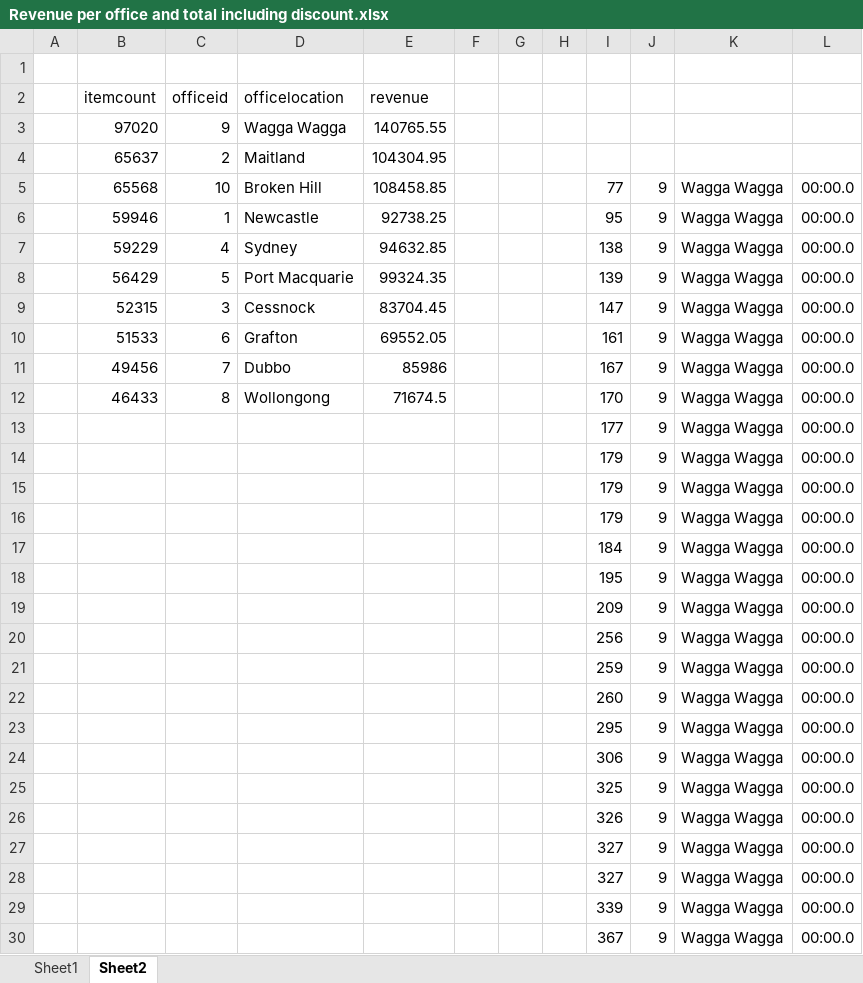
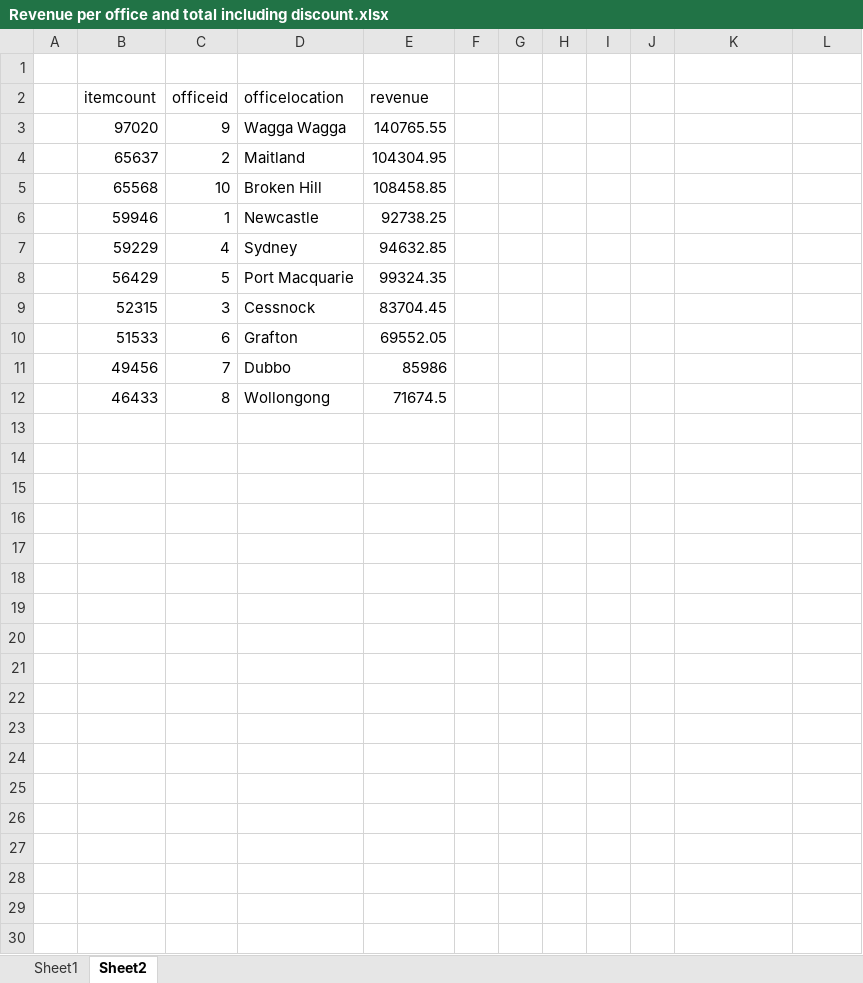
Before and after one commit to JayRovacsek/EBUS3030, an Excel workbook: A2/Presentation/Revenue per office and total including discount.xlsx, sheet Sheet2, drawn as a sheet; only a part is shown; values as stored, in another font and other column widths than the file's, no borders; the diff covers the shown part only; the diff names each change by its address in the sheet, - before the commit and + after, or states it on an @@ line.

```diff
--- a/A2/Presentation/Revenue per office and total including discount.xlsx (sheet Sheet2)
+++ b/A2/Presentation/Revenue per office and total including discount.xlsx (sheet Sheet2)
-I5: 77
+I5: (empty)
-J5:J12: 9
+J5:J12: (empty)
-K5:K12: Wagga Wagga
+K5:K12: (empty)
-L5:L12: 00:00.0
+L5:L12: (empty)
-I6: 95
+I6: (empty)
-I7: 138
+I7: (empty)
-I8: 139
+I8: (empty)
-I9: 147
+I9: (empty)
-I10: 161
+I10: (empty)
-I11: 167
+I11: (empty)
-I12: 170
+I12: (empty)
-row 13:  |  |  |  |  |  |  |  | 177 | 9 | Wagga Wagga | 00:00.0
-row 14:  |  |  |  |  |  |  |  | 179 | 9 | Wagga Wagga | 00:00.0
-row 15:  |  |  |  |  |  |  |  | 179 | 9 | Wagga Wagga | 00:00.0
-row 16:  |  |  |  |  |  |  |  | 179 | 9 | Wagga Wagga | 00:00.0
-row 17:  |  |  |  |  |  |  |  | 184 | 9 | Wagga Wagga | 00:00.0
-row 18:  |  |  |  |  |  |  |  | 195 | 9 | Wagga Wagga | 00:00.0
-row 19:  |  |  |  |  |  |  |  | 209 | 9 | Wagga Wagga | 00:00.0
-row 20:  |  |  |  |  |  |  |  | 256 | 9 | Wagga Wagga | 00:00.0
-row 21:  |  |  |  |  |  |  |  | 259 | 9 | Wagga Wagga | 00:00.0
-row 22:  |  |  |  |  |  |  |  | 260 | 9 | Wagga Wagga | 00:00.0
-row 23:  |  |  |  |  |  |  |  | 295 | 9 | Wagga Wagga | 00:00.0
-row 24:  |  |  |  |  |  |  |  | 306 | 9 | Wagga Wagga | 00:00.0
-row 25:  |  |  |  |  |  |  |  | 325 | 9 | Wagga Wagga | 00:00.0
-row 26:  |  |  |  |  |  |  |  | 326 | 9 | Wagga Wagga | 00:00.0
-row 27:  |  |  |  |  |  |  |  | 327 | 9 | Wagga Wagga | 00:00.0
-row 28:  |  |  |  |  |  |  |  | 327 | 9 | Wagga Wagga | 00:00.0
-row 29:  |  |  |  |  |  |  |  | 339 | 9 | Wagga Wagga | 00:00.0
-row 30:  |  |  |  |  |  |  |  | 367 | 9 | Wagga Wagga | 00:00.0
```
Also changed, not shown: 5 removed rows elsewhere in this sheet, sheet Sheet1, A2/Report/prediction .xlsx, 1 other file.
